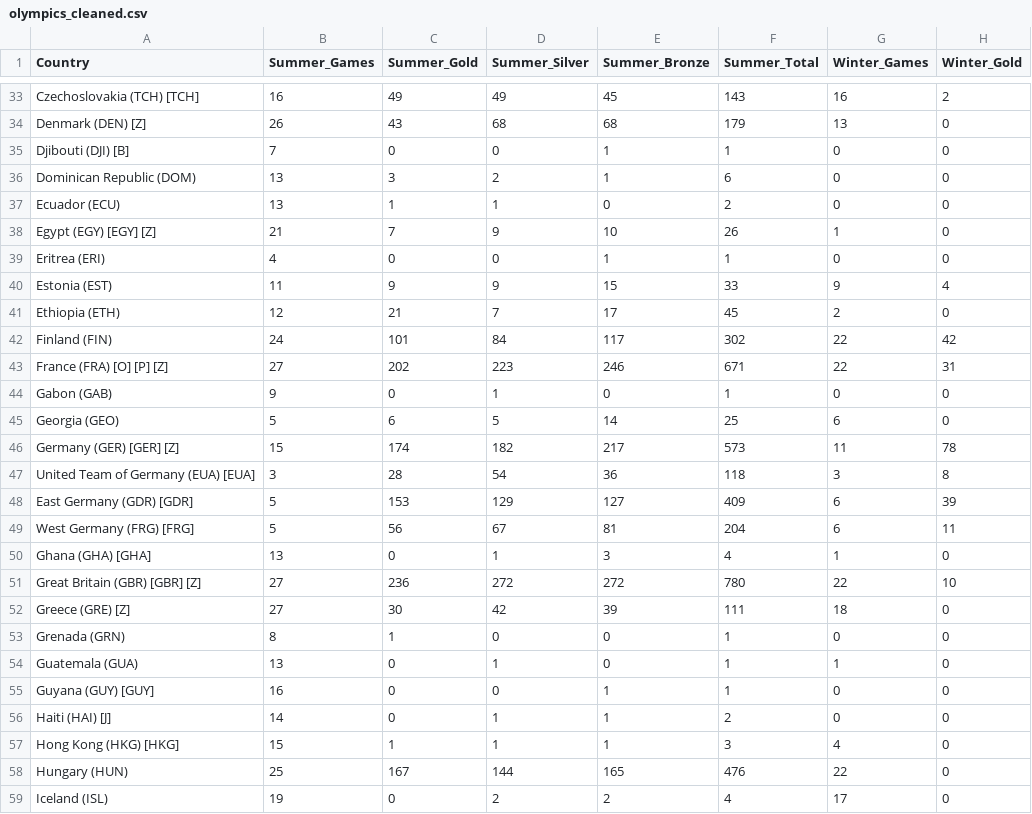
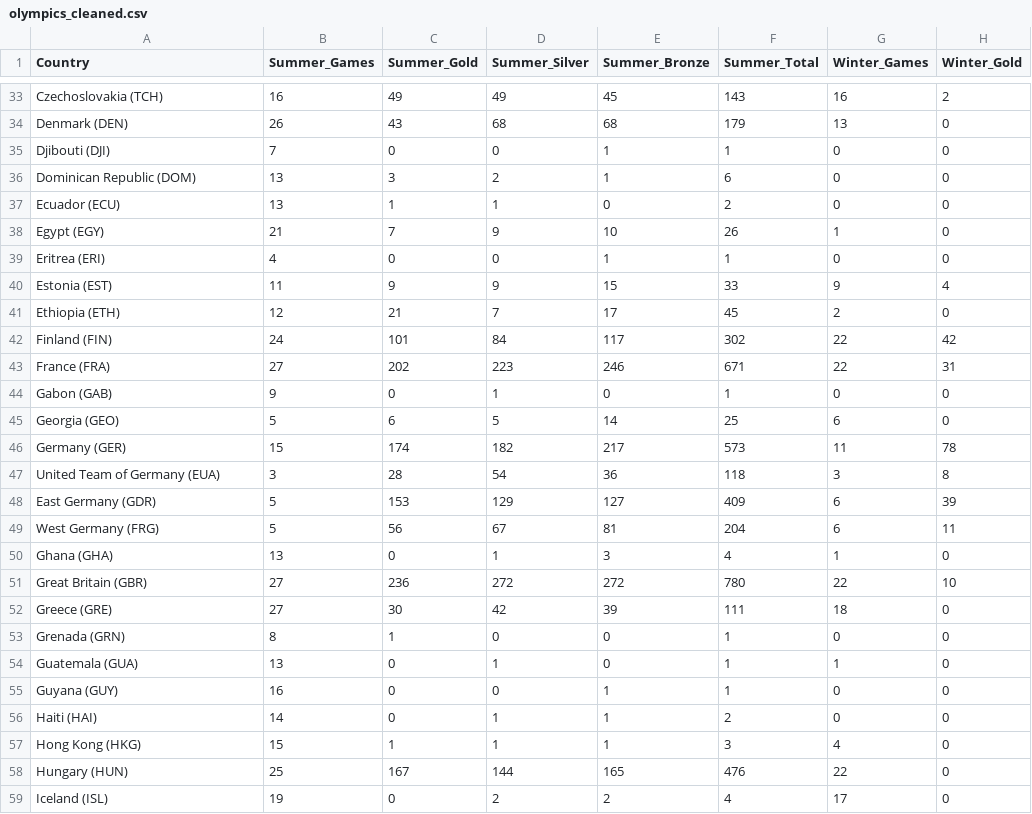
Before and after one commit to Blazz-C/Test, a CSV file: olympics_cleaned.csv, drawn as a sheet; only a part is shown, gaps mark what is left out; the diff covers the shown part only; the diff names each change by its address in the sheet, - before the commit and + after, or states it on an @@ line.

```diff
--- a/olympics_cleaned.csv
+++ b/olympics_cleaned.csv
-A33 (Country): Czechoslovakia (TCH) [TCH]
+A33 (Country): Czechoslovakia (TCH)
-A34 (Country): Denmark (DEN) [Z]
+A34 (Country): Denmark (DEN)
-A35 (Country): Djibouti (DJI) [B]
+A35 (Country): Djibouti (DJI)
-A38 (Country): Egypt (EGY) [EGY] [Z]
+A38 (Country): Egypt (EGY)
-A43 (Country): France (FRA) [O] [P] [Z]
+A43 (Country): France (FRA)
-A46 (Country): Germany (GER) [GER] [Z]
+A46 (Country): Germany (GER)
-A47 (Country): United Team of Germany (EUA) [EUA]
+A47 (Country): United Team of Germany (EUA)
-A48 (Country): East Germany (GDR) [GDR]
+A48 (Country): East Germany (GDR)
-A49 (Country): West Germany (FRG) [FRG]
+A49 (Country): West Germany (FRG)
-A50 (Country): Ghana (GHA) [GHA]
+A50 (Country): Ghana (GHA)
-A51 (Country): Great Britain (GBR) [GBR] [Z]
+A51 (Country): Great Britain (GBR)
-A52 (Country): Greece (GRE) [Z]
+A52 (Country): Greece (GRE)
-A55 (Country): Guyana (GUY) [GUY]
+A55 (Country): Guyana (GUY)
-A56 (Country): Haiti (HAI) [J]
+A56 (Country): Haiti (HAI)
-A57 (Country): Hong Kong (HKG) [HKG]
+A57 (Country): Hong Kong (HKG)
```
Also changed, not shown: 42 edited cells elsewhere in this file, 1 other file.
